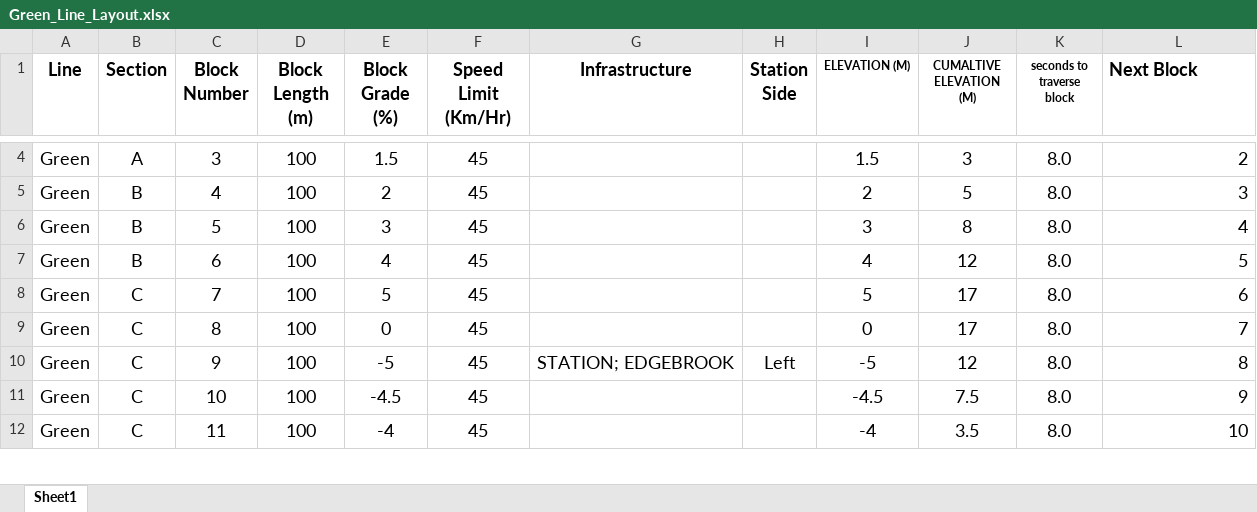
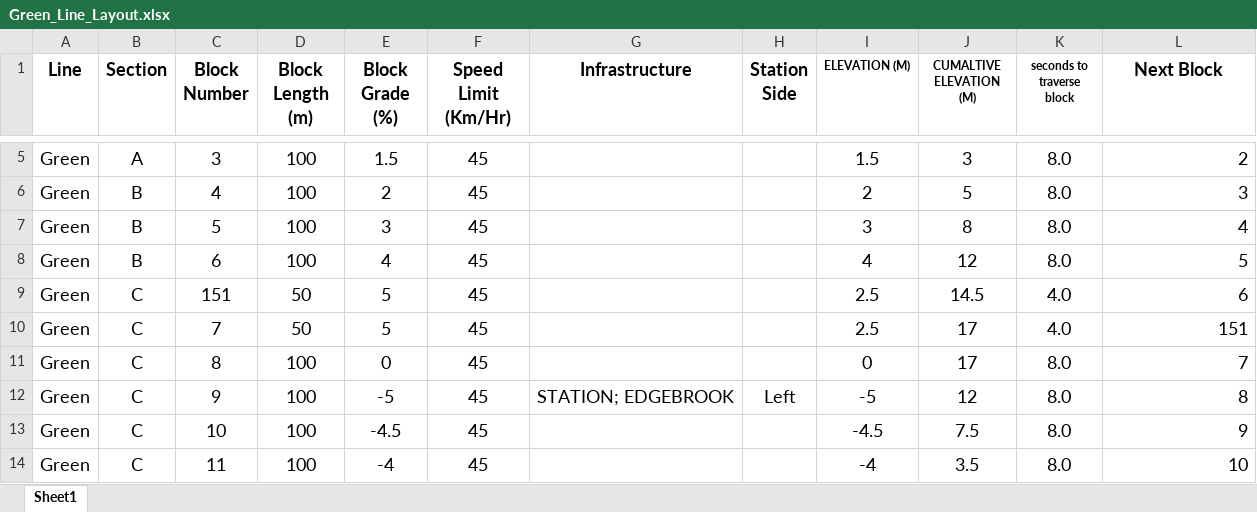
Before and after one commit to karthik-0413/ECE1140_TermProject, an Excel workbook: CTC_Office/Green_Line_Layout.xlsx, sheet Sheet1, drawn as a sheet; only a part is shown, gaps mark what is left out; values as stored, in another font and other column widths than the file's, no borders; addresses are those after the commit; the diff covers the shown part only; the diff names each change by its address in the sheet, - before the commit and + after, or states it on an @@ line.

```diff
--- a/CTC_Office/Green_Line_Layout.xlsx (sheet Sheet1)
+++ b/CTC_Office/Green_Line_Layout.xlsx (sheet Sheet1)
-L1 alignment: left
+L1 alignment: center
+row 9: Green | C | 151 | 50 | 5 | 45 |  |  | 2.5 | 14.5 | 4.0 | 6
-D10 (Block Length (m)): 100
+D10 (Block Length (m)): 50
-I10 (ELEVATION (M)): 5
+I10 (ELEVATION (M)): 2.5
-K10 (seconds to traverse block): 8.0
+K10 (seconds to traverse block): 4.0
-L10 (Next Block): 6
+L10 (Next Block): 151
```
Also changed, not shown: 1 added row and 9 edited cells elsewhere in this sheet, formulas that keep their value, 8 other files.
